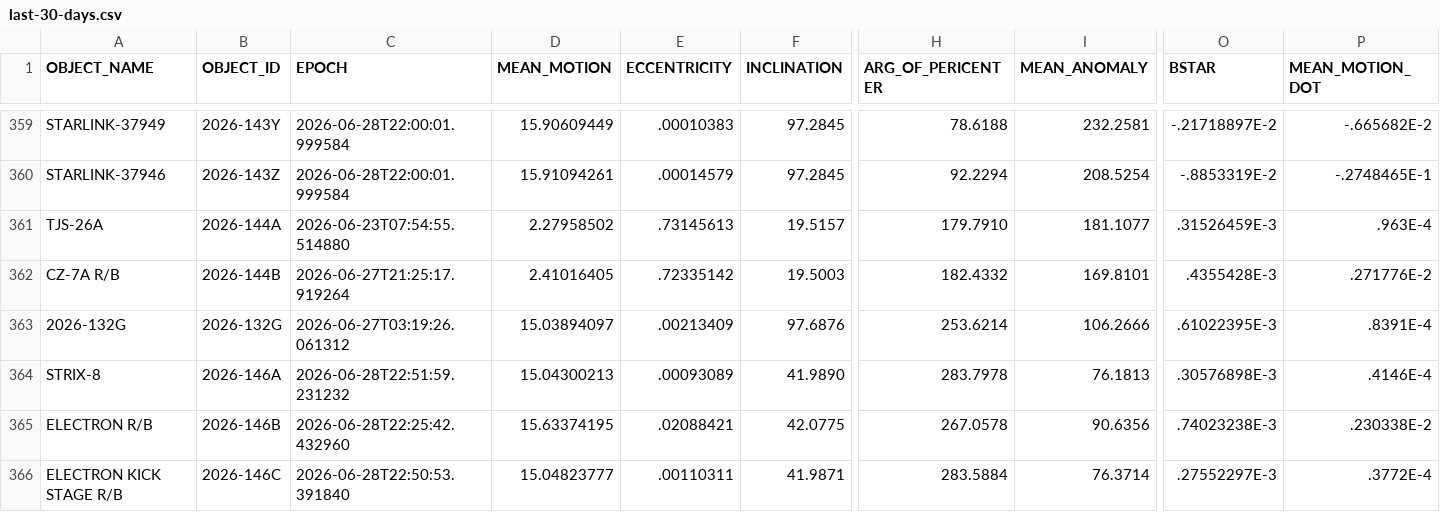
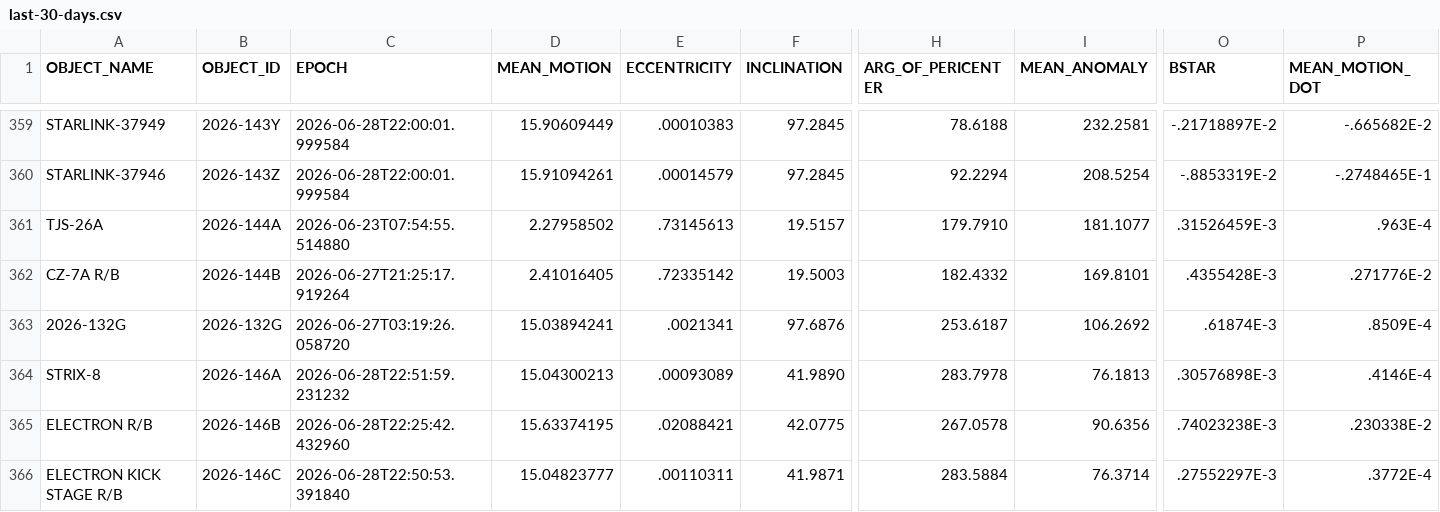
Before and after one commit to troilus/Look4Sat-TLEcn, a CSV file: tledata/last-30-days.csv, drawn as a sheet; only a part is shown, gaps mark what is left out; the diff names each change by its address in the sheet, - before the commit and + after, or states it on an @@ line.

```diff
--- a/tledata/last-30-days.csv
+++ b/tledata/last-30-days.csv
-C363 (EPOCH): 2026-06-27T03:19:26.061312
+C363 (EPOCH): 2026-06-27T03:19:26.058720
-D363 (MEAN_MOTION): 15.03894097
+D363 (MEAN_MOTION): 15.03894241
-E363 (ECCENTRICITY): .00213409
+E363 (ECCENTRICITY): .0021341
-H363 (ARG_OF_PERICENTER): 253.6214
+H363 (ARG_OF_PERICENTER): 253.6187
-I363 (MEAN_ANOMALY): 106.2666
+I363 (MEAN_ANOMALY): 106.2692
-O363 (BSTAR): .61022395E-3
+O363 (BSTAR): .61874E-3
-P363 (MEAN_MOTION_DOT): .8391E-4
+P363 (MEAN_MOTION_DOT): .8509E-4
```
Also changed, not shown: tledata/brightest.csv, 4 other files.
